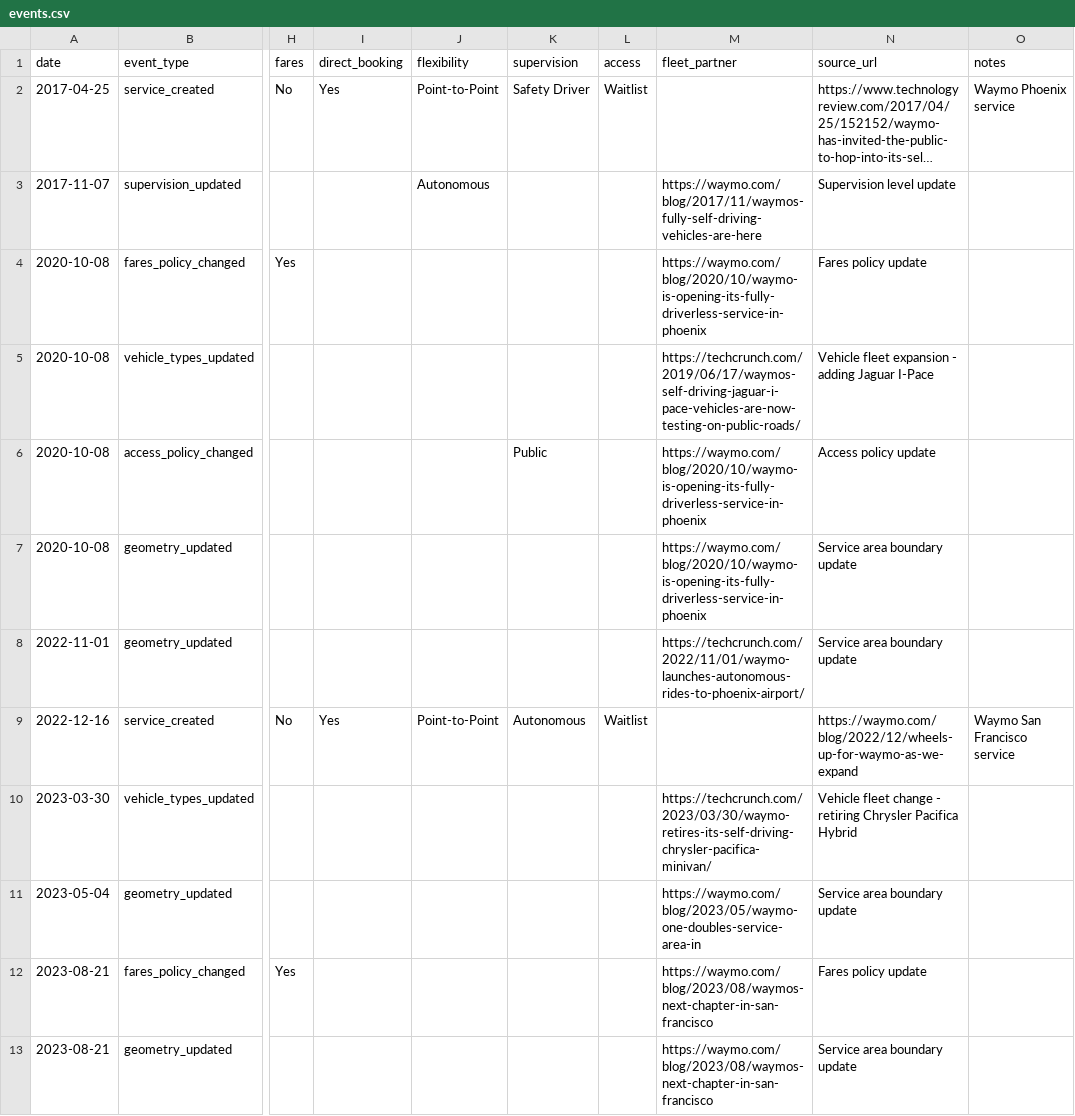
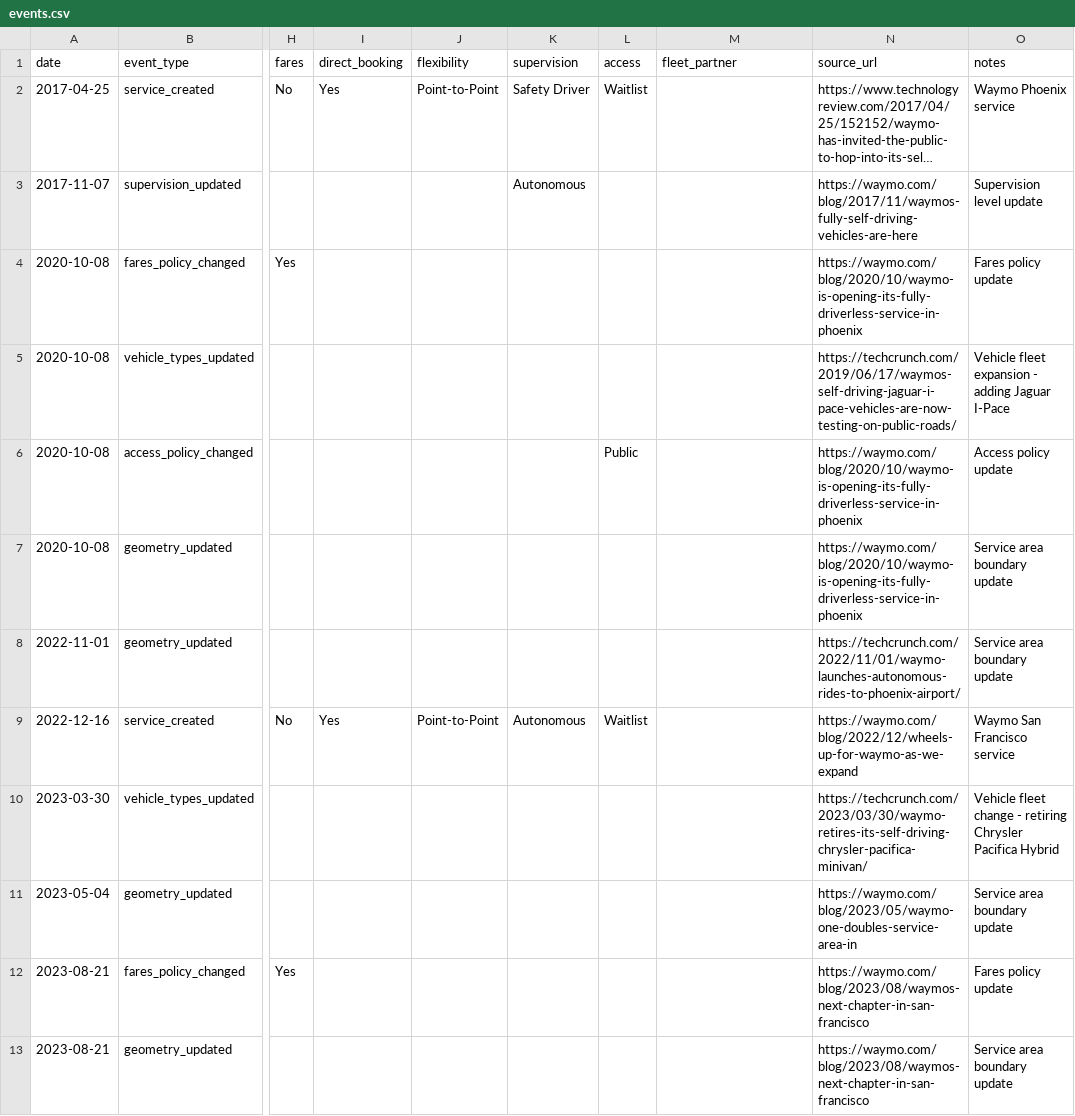
Before and after one commit to jacksonlester/av-map-data, a CSV file: events.csv, drawn as a sheet; only a part is shown, gaps mark what is left out; long unchanged cells end in …; the diff covers the shown part only; the diff names each change by its address in the sheet, - before the commit and + after, or states it on an @@ line.

Commit message:
Fix CSV column alignment for update events
When the flexibility column was added, existing update events (with 14 fields) were
missing the empty flexibility field, causing all subsequent columns to shift left by one.

CSV changes:
- Added empty flexibility field (column 10) to all rows with 14 fields
- All rows now have 15 fields, properly aligned with headers

Import script improvements:
- For update events, only include the field being updated as new_* in event_data
- Don't include the field being updated under its regular name to avoid duplication
- Always include company, city, notes, and source_url for all events
- For service_created, include all fields as before

This fixes issues where:
- fleet_partner values were appearing in the access field
- source_url values were appearing in the fleet_partner field
- notes values were appearing in the source_url field

```diff
--- a/events.csv
+++ b/events.csv
-J3 (flexibility): Autonomous
+J3 (flexibility): (empty)
-K3 (supervision): (empty)
+K3 (supervision): Autonomous
-M3 (fleet_partner): https://waymo.com/blog/2017/11/waymos-fully-self-driving-vehicles-are-here
+M3 (fleet_partner): (empty)
-N3 (source_url): Supervision level update
+N3 (source_url): https://waymo.com/blog/2017/11/waymos-fully-self-driving-vehicles-are-here
-O3 (notes): (empty)
+O3 (notes): Supervision level update
-M4 (fleet_partner): https://waymo.com/blog/2020/10/waymo-is-opening-its-fully-driverless-service-in-phoenix
+M4 (fleet_partner): (empty)
-N4 (source_url): Fares policy update
+N4 (source_url): https://waymo.com/blog/2020/10/waymo-is-opening-its-fully-driverless-service-in-phoenix
-O4 (notes): (empty)
+O4 (notes): Fares policy update
-M5 (fleet_partner): https://techcrunch.com/2019/06/17/waymos-self-driving-jaguar-i-pace-vehicles-are-now-testing-on-public-roads/
+M5 (fleet_partner): (empty)
-N5 (source_url): Vehicle fleet expansion - adding Jaguar I-Pace
+N5 (source_url): https://techcrunch.com/2019/06/17/waymos-self-driving-jaguar-i-pace-vehicles-are-now-testing-on-public-roads/
-O5 (notes): (empty)
+O5 (notes): Vehicle fleet expansion - adding Jaguar I-Pace
-K6 (supervision): Public
+K6 (supervision): (empty)
-L6 (access): (empty)
+L6 (access): Public
-M6:M7 (fleet_partner): https://waymo.com/blog/2020/10/waymo-is-opening-its-fully-driverless-service-in-phoenix
+M6:M7 (fleet_partner): (empty)
-N6 (source_url): Access policy update
+N6 (source_url): https://waymo.com/blog/2020/10/waymo-is-opening-its-fully-driverless-service-in-phoenix
-O6 (notes): (empty)
+O6 (notes): Access policy update
-N7 (source_url): Service area boundary update
+N7 (source_url): https://waymo.com/blog/2020/10/waymo-is-opening-its-fully-driverless-service-in-phoenix
-O7:O8 (notes): (empty)
+O7:O8 (notes): Service area boundary update
-M8 (fleet_partner): https://techcrunch.com/2022/11/01/waymo-launches-autonomous-rides-to-phoenix-airport/
+M8 (fleet_partner): (empty)
-N8 (source_url): Service area boundary update
+N8 (source_url): https://techcrunch.com/2022/11/01/waymo-launches-autonomous-rides-to-phoenix-airport/
-M10 (fleet_partner): https://techcrunch.com/2023/03/30/waymo-retires-its-self-driving-chrysler-pacifica-minivan/
+M10 (fleet_partner): (empty)
-N10 (source_url): Vehicle fleet change - retiring Chrysler Pacifica Hybrid
+N10 (source_url): https://techcrunch.com/2023/03/30/waymo-retires-its-self-driving-chrysler-pacifica-minivan/
-O10 (notes): (empty)
+O10 (notes): Vehicle fleet change - retiring Chrysler Pacifica Hybrid
-M11 (fleet_partner): https://waymo.com/blog/2023/05/waymo-one-doubles-service-area-in
+M11 (fleet_partner): (empty)
-N11 (source_url): Service area boundary update
+N11 (source_url): https://waymo.com/blog/2023/05/waymo-one-doubles-service-area-in
-O11 (notes): (empty)
+O11 (notes): Service area boundary update
-M12:M13 (fleet_partner): https://waymo.com/blog/2023/08/waymos-next-chapter-in-san-francisco
+M12:M13 (fleet_partner): (empty)
-N12 (source_url): Fares policy update
+N12 (source_url): https://waymo.com/blog/2023/08/waymos-next-chapter-in-san-francisco
-O12 (notes): (empty)
+O12 (notes): Fares policy update
-N13 (source_url): Service area boundary update
+N13 (source_url): https://waymo.com/blog/2023/08/waymos-next-chapter-in-san-francisco
-O13 (notes): (empty)
+O13 (notes): Service area boundary update
```
Also changed, not shown: 55 edited cells elsewhere in this file, 1 other file.
